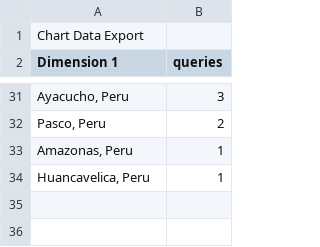
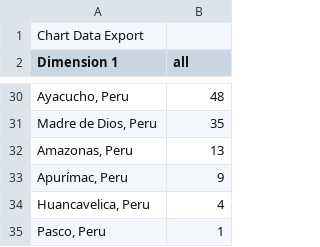
Before and after one commit to jordinola1470/BX-Codes, a CSV file: Perú/Peru/Total.csv, drawn as a sheet; only a part is shown, gaps mark what is left out; the diff covers the shown part only.

```diff
--- a/Perú/Peru/Total.csv
+++ b/Perú/Peru/Total.csv
@@ -1,2 +1,2 @@
 "Chart Data Export",
-"Dimension 1","queries"
+"Dimension 1","all"
@@ -31,4 +30,6 @@
-"Ayacucho, Peru",3
-"Pasco, Peru",2
-"Amazonas, Peru",1
-"Huancavelica, Peru",1
+"Ayacucho, Peru",48
+"Madre de Dios, Peru",35
+"Amazonas, Peru",13
+"Apurímac, Peru",9
+"Huancavelica, Peru",4
+"Pasco, Peru",1
```
Also changed, not shown: 8 added rows, 9 removed rows and 15 edited cells elsewhere in this file, Perú/Peru/Xenofobia.csv, 8 other files.
